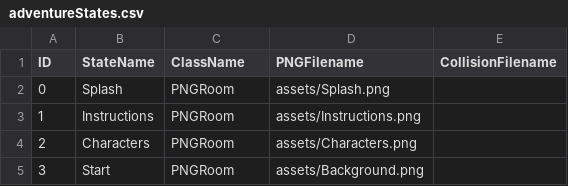
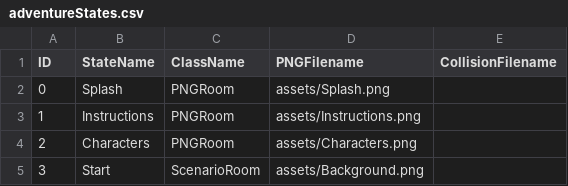
Before and after one commit to scottkildall/Interaction_Design_Art385_SP21, a CSV file: SpeculativeInvention/data/adventureStates.csv, drawn as a sheet.

```diff
--- a/SpeculativeInvention/data/adventureStates.csv
+++ b/SpeculativeInvention/data/adventureStates.csv
@@ -4,2 +4,2 @@ ID,StateName,ClassName,PNGFilename,CollisionFilename
 2,Characters,PNGRoom,assets/Characters.png,
-3,Start,PNGRoom,assets/Background.png,
+3,Start,ScenarioRoom,assets/Background.png,
```
Also changed, not shown: 2 other files.
